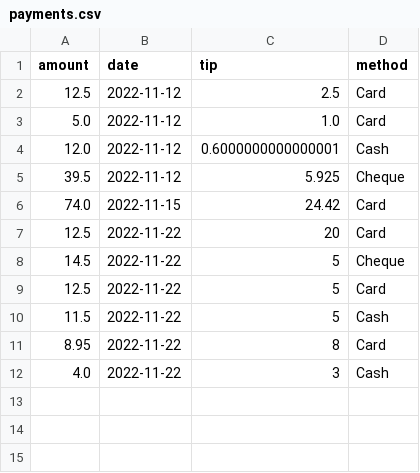
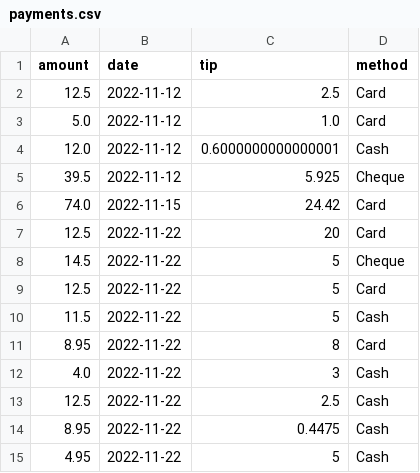
Before and after one commit to CS4013GroupProject/Restaurant-v3, a CSV file: Restaurant/src/payments.csv, drawn as a sheet; the diff names each change by its address in the sheet, - before the commit and + after, or states it on an @@ line.

```diff
--- a/Restaurant/src/payments.csv
+++ b/Restaurant/src/payments.csv
+row 13: 12.5 | 2022-11-22 | 2.5 | Cash
+row 14: 8.95 | 2022-11-22 | 0.4475 | Cash
+row 15: 4.95 | 2022-11-22 | 5 | Cash
```
Also changed, not shown: Restaurant/src/Restaurant.csv, Restaurant/src/data.csv, 7 other files.
